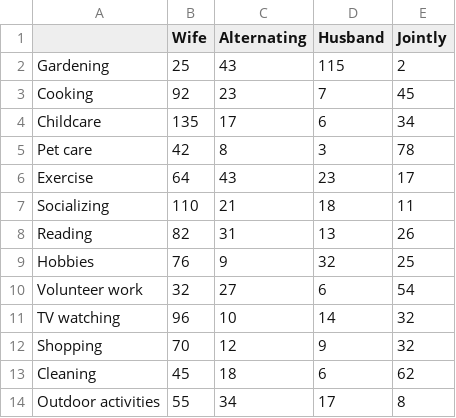
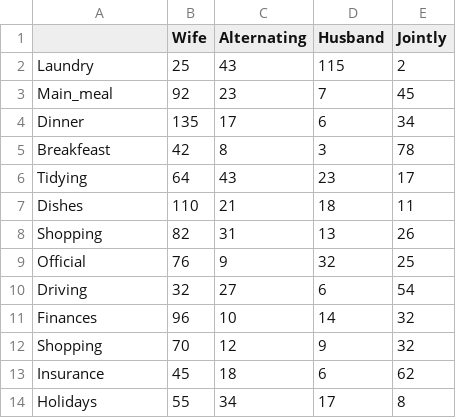
Before and after one commit to marcin119a/ca-pytroch, a CSV file: datasets/house_tasks2.csv, drawn as a sheet.

Commit message:
Update house_tasks2.csv

```diff
--- a/datasets/house_tasks2.csv
+++ b/datasets/house_tasks2.csv
@@ -1,14 +1,14 @@
 "","Wife","Alternating","Husband","Jointly"
-Gardening,25,43,115,2
-Cooking,92,23,7,45
-Childcare,135,17,6,34
-Pet care,42,8,3,78
-Exercise,64,43,23,17
-Socializing,110,21,18,11
-Reading,82,31,13,26
-Hobbies,76,9,32,25
-Volunteer work,32,27,6,54
-TV watching,96,10,14,32
+Laundry,25,43,115,2
+Main_meal,92,23,7,45
+Dinner,135,17,6,34
+Breakfeast,42,8,3,78
+Tidying,64,43,23,17
+Dishes,110,21,18,11
+Shopping,82,31,13,26
+Official,76,9,32,25
+Driving,32,27,6,54
+Finances,96,10,14,32
 Shopping,70,12,9,32
-Cleaning,45,18,6,62
-Outdoor activities,55,34,17,8
+Insurance,45,18,6,62
+Holidays,55,34,17,8
```
